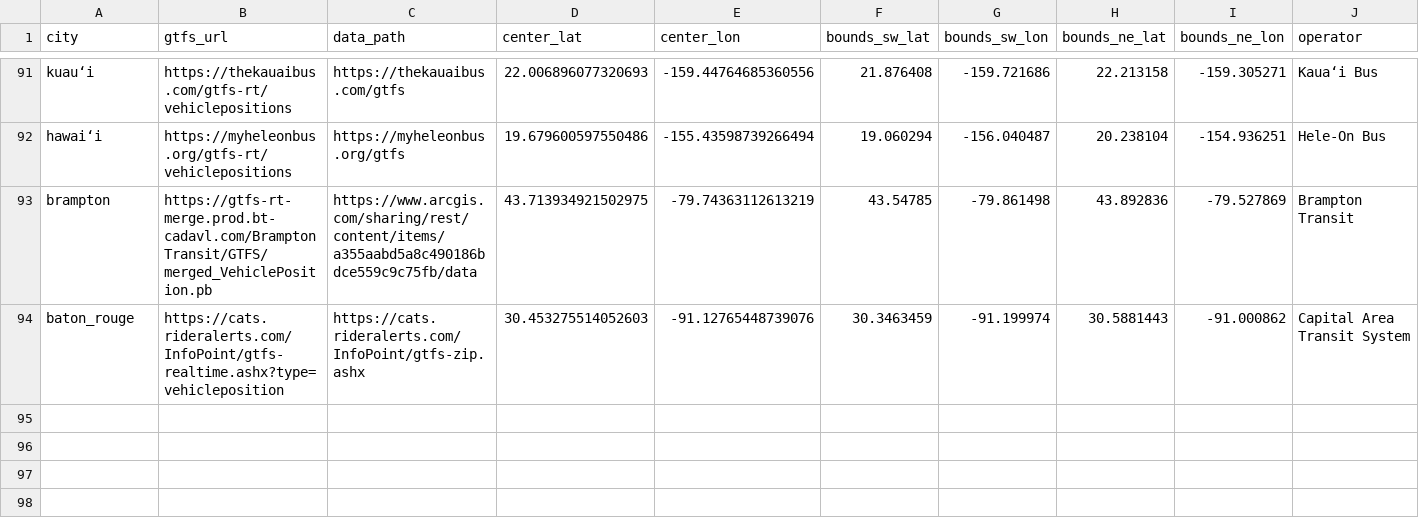
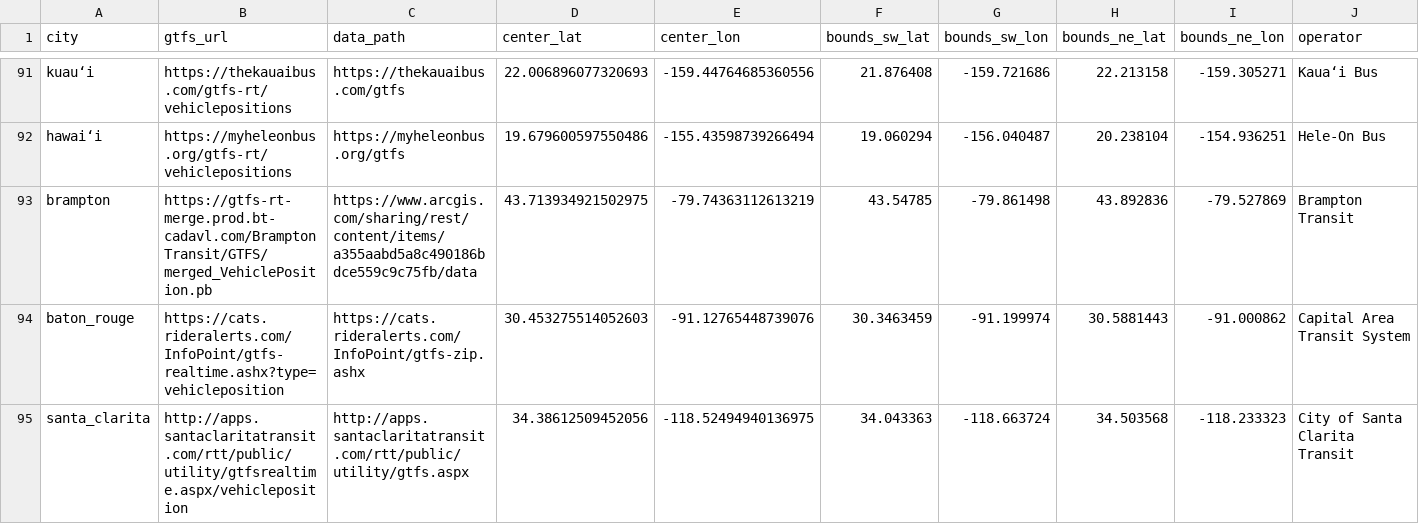
Before and after one commit to TheNatBoi/gtfs-web, a CSV file: data/cities.csv, drawn as a sheet; only a part is shown, gaps mark what is left out; the diff names each change by its address in the sheet, - before the commit and + after, or states it on an @@ line.

Commit message:
added santa clarita

```diff
--- a/data/cities.csv
+++ b/data/cities.csv
+row 95: santa_clarita | http://apps.santaclaritatransit.com/rtt/public/utility/gtfsrealtime.aspx/vehicleposition | http://apps.santaclaritatransit.com/rtt/public/utility/gtfs.aspx | 34.38612509452056 | -118.52494940136975 | 34.043363 | -118.663724 | 34.503568 | -118.233323 | City of Santa Clarita Transit
```
Also changed, not shown: 1 other file.
